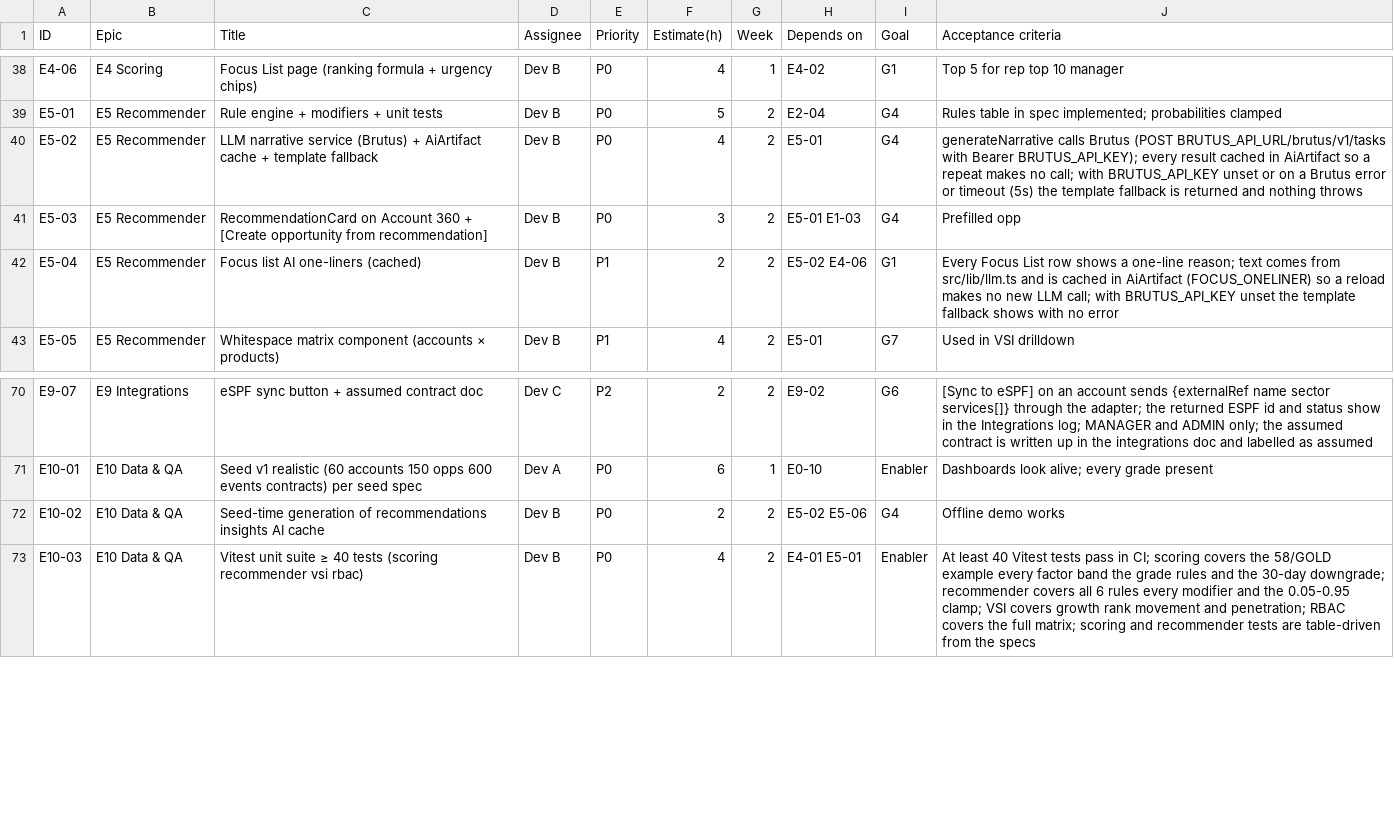
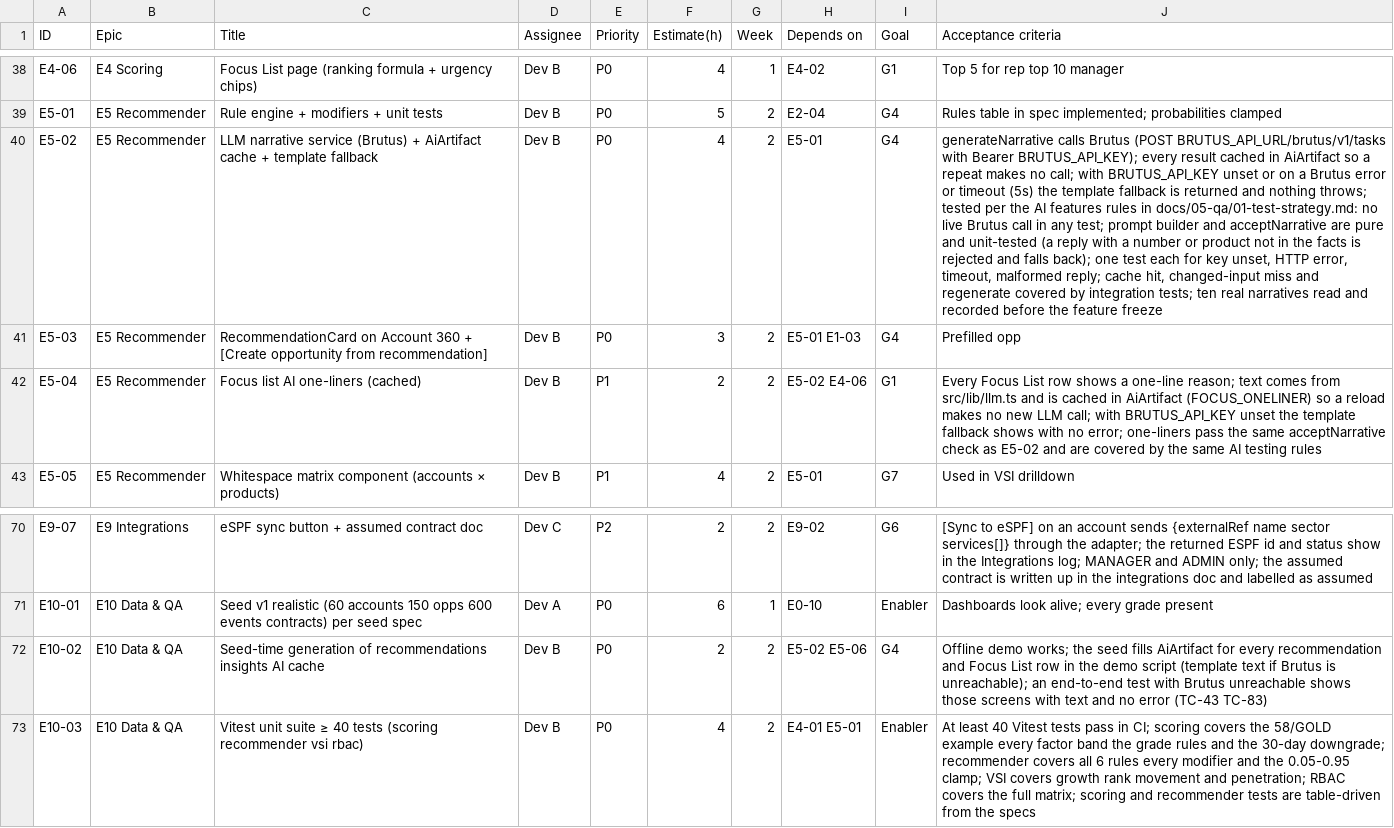
Before and after one commit to Ballo-Innovations/ballo-crm, a CSV file: docs/04-delivery/03-tickets.csv, drawn as a sheet; only a part is shown, gaps mark what is left out; the diff names each change by its address in the sheet, - before the commit and + after, or states it on an @@ line.

```diff
--- a/docs/04-delivery/03-tickets.csv
+++ b/docs/04-delivery/03-tickets.csv
-J40 (Acceptance criteria): …and nothing throws
+J40 (Acceptance criteria): …and nothing throws; tested per the AI features rules in docs/05-qa/01-test-strategy.md: no live Brutus call in any test; prompt builder and acceptNarrative are pure and unit-tested (a reply with a number or product not in the facts is rejected and falls back); one test each for key unset, HTTP error, timeout, malformed reply; cache hit, changed-input miss and regenerate covered by integration tests; ten real narratives read and recorded before the feature freeze
-J42 (Acceptance criteria): …with no error
+J42 (Acceptance criteria): …with no error; one-liners pass the same acceptNarrative check as E5-02 and are covered by the same AI testing rules
-J72 (Acceptance criteria): Offline demo works
+J72 (Acceptance criteria): Offline demo works; the seed fills AiArtifact for every recommendation and Focus List row in the demo script (template text if Brutus is unreachable); an end-to-end test with Brutus unreachable shows those screens with text and no error (TC-43 TC-83)
```
Also changed, not shown: 25 other files.
